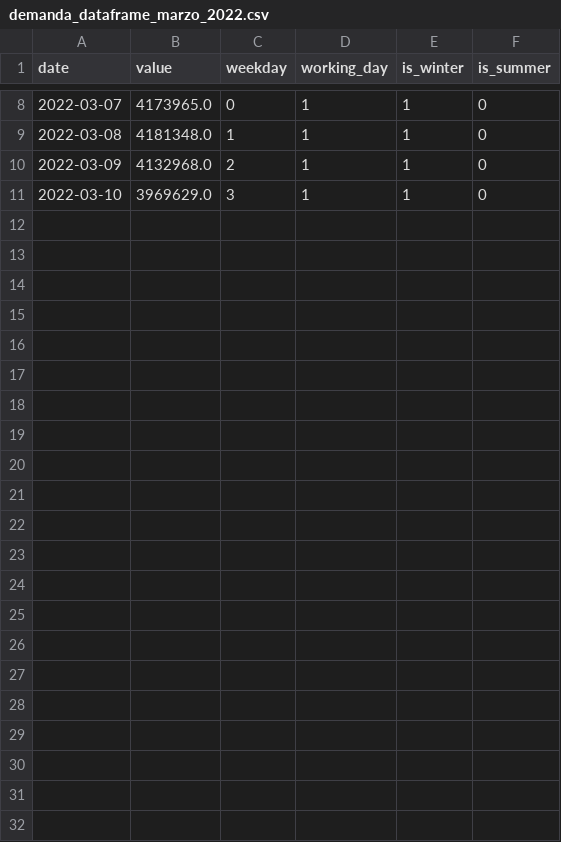
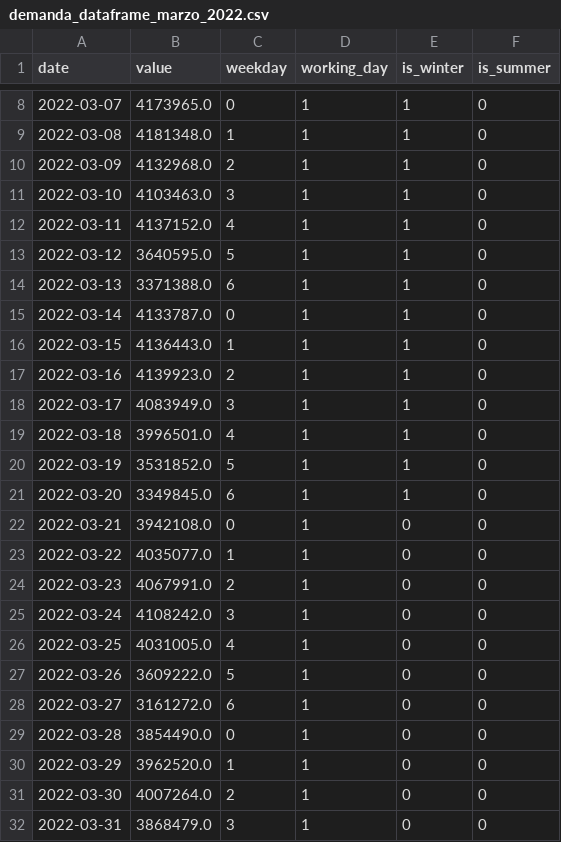
Before and after one commit to BernardoJoseLlamasVerna/tfm_data_science, a CSV file: Demanda_Electrica/demanda_dataframe_marzo_2022.csv, drawn as a sheet; only a part is shown, gaps mark what is left out.

```diff
--- a/Demanda_Electrica/demanda_dataframe_marzo_2022.csv
+++ b/Demanda_Electrica/demanda_dataframe_marzo_2022.csv
@@ -10,2 +10,23 @@ date,value,weekday,working_day,is_winter,is_summer
 2022-03-09,4132968.0,2,1,1,0
-2022-03-10,3969629.0,3,1,1,0
+2022-03-10,4103463.0,3,1,1,0
+2022-03-11,4137152.0,4,1,1,0
+2022-03-12,3640595.0,5,1,1,0
+2022-03-13,3371388.0,6,1,1,0
+2022-03-14,4133787.0,0,1,1,0
+2022-03-15,4136443.0,1,1,1,0
+2022-03-16,4139923.0,2,1,1,0
+2022-03-17,4083949.0,3,1,1,0
+2022-03-18,3996501.0,4,1,1,0
+2022-03-19,3531852.0,5,1,1,0
+2022-03-20,3349845.0,6,1,1,0
+2022-03-21,3942108.0,0,1,0,0
+2022-03-22,4035077.0,1,1,0,0
+2022-03-23,4067991.0,2,1,0,0
+2022-03-24,4108242.0,3,1,0,0
+2022-03-25,4031005.0,4,1,0,0
+2022-03-26,3609222.0,5,1,0,0
+2022-03-27,3161272.0,6,1,0,0
+2022-03-28,3854490.0,0,1,0,0
+2022-03-29,3962520.0,1,1,0,0
+2022-03-30,4007264.0,2,1,0,0
+2022-03-31,3868479.0,3,1,0,0
```
Also changed, not shown: 4 other files.
